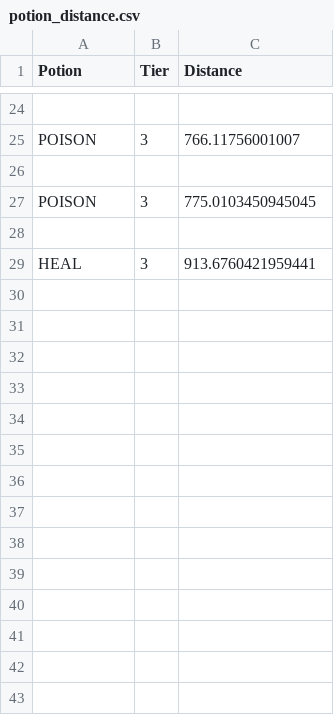
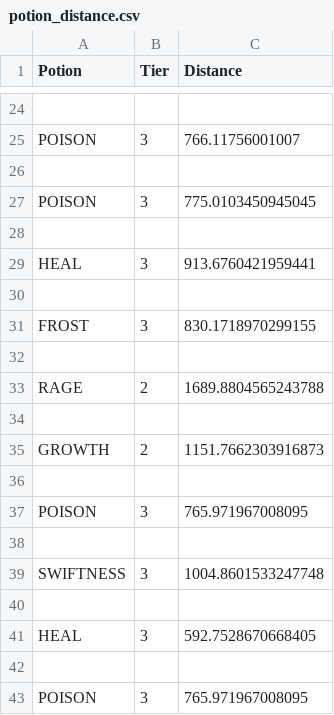
Before and after one commit to NattananPimj/Cauldron_n_Coins, a CSV file: database/potion_distance.csv, drawn as a sheet; only a part is shown, gaps mark what is left out.

```diff
--- a/database/potion_distance.csv
+++ b/database/potion_distance.csv
@@ -29 +29,15 @@ POISON,3,775.0103450945045
 HEAL,3,913.6760421959441
+
+FROST,3,830.1718970299155
+
+RAGE,2,1689.8804565243788
+
+GROWTH,2,1151.7662303916873
+
+POISON,3,765.971967008095
+
+SWIFTNESS,3,1004.8601533247748
+
+HEAL,3,592.7528670668405
+
+POISON,3,765.971967008095
```
Also changed, not shown: database/haggle_fail.csv, database/herb_use.csv, 9 other files.
